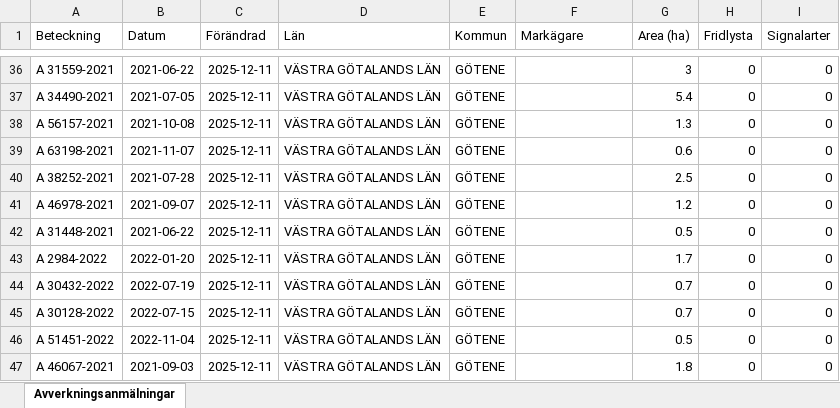
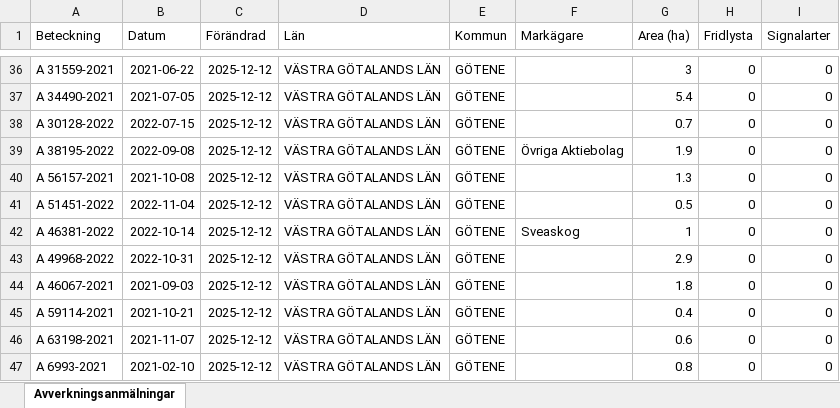
Before and after one commit to klasma/Logging_1471, an Excel workbook: Översikt GÖTENE.xlsx, sheet Avverkningsanmälningar, drawn as a sheet; only a part is shown, gaps mark what is left out; values as stored, in another font and other column widths than the file's, no borders; the diff covers the shown part only; the diff names each change by its address in the sheet, - before the commit and + after, or states it on an @@ line.

```diff
--- a/Översikt GÖTENE.xlsx (sheet Avverkningsanmälningar)
+++ b/Översikt GÖTENE.xlsx (sheet Avverkningsanmälningar)
-C36:C47 (Förändrad): 2025-12-11
+C36:C47 (Förändrad): 2025-12-12
-A38 (Beteckning): A 56157-2021
+A38 (Beteckning): A 30128-2022
-B38 (Datum): 2021-10-08
+B38 (Datum): 2022-07-15
-G38 (Area (ha)): 1.3
+G38 (Area (ha)): 0.7
-A39 (Beteckning): A 63198-2021
+A39 (Beteckning): A 38195-2022
-B39 (Datum): 2021-11-07
+B39 (Datum): 2022-09-08
-F39 (Markägare): (empty)
+F39 (Markägare): Övriga Aktiebolag
-G39 (Area (ha)): 0.6
+G39 (Area (ha)): 1.9
-A40 (Beteckning): A 38252-2021
+A40 (Beteckning): A 56157-2021
-B40 (Datum): 2021-07-28
+B40 (Datum): 2021-10-08
-G40 (Area (ha)): 2.5
+G40 (Area (ha)): 1.3
-A41 (Beteckning): A 46978-2021
+A41 (Beteckning): A 51451-2022
-B41 (Datum): 2021-09-07
+B41 (Datum): 2022-11-04
-G41 (Area (ha)): 1.2
+G41 (Area (ha)): 0.5
-A42 (Beteckning): A 31448-2021
+A42 (Beteckning): A 46381-2022
-B42 (Datum): 2021-06-22
+B42 (Datum): 2022-10-14
-F42 (Markägare): (empty)
+F42 (Markägare): Sveaskog
-G42 (Area (ha)): 0.5
+G42 (Area (ha)): 1
-A43 (Beteckning): A 2984-2022
+A43 (Beteckning): A 49968-2022
-B43 (Datum): 2022-01-20
+B43 (Datum): 2022-10-31
-G43 (Area (ha)): 1.7
+G43 (Area (ha)): 2.9
-A44 (Beteckning): A 30432-2022
+A44 (Beteckning): A 46067-2021
-B44 (Datum): 2022-07-19
+B44 (Datum): 2021-09-03
-G44 (Area (ha)): 0.7
+G44 (Area (ha)): 1.8
-A45 (Beteckning): A 30128-2022
+A45 (Beteckning): A 59114-2021
-B45 (Datum): 2022-07-15
+B45 (Datum): 2021-10-21
-G45 (Area (ha)): 0.7
+G45 (Area (ha)): 0.4
-A46 (Beteckning): A 51451-2022
+A46 (Beteckning): A 63198-2021
-B46 (Datum): 2022-11-04
+B46 (Datum): 2021-11-07
-G46 (Area (ha)): 0.5
+G46 (Area (ha)): 0.6
-A47 (Beteckning): A 46067-2021
+A47 (Beteckning): A 6993-2021
-B47 (Datum): 2021-09-03
+B47 (Datum): 2021-02-10
-G47 (Area (ha)): 1.8
+G47 (Area (ha)): 0.8
```
Also changed, not shown: 892 edited cells elsewhere in this sheet, artfynd/A 12658-2023 artfynd.xlsx, artfynd/A 12865-2022 artfynd.xlsx, 41 other files.
